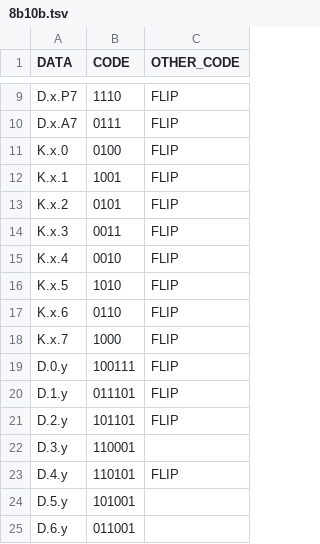
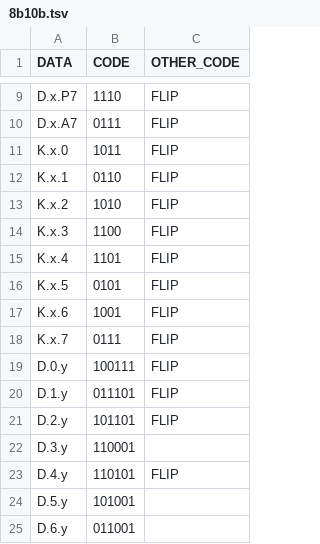
Before and after one commit to elimbaum/backscatter-capstone, a TSV file: processing/8b10b/8b10b.tsv, drawn as a sheet; only a part is shown, gaps mark what is left out.

```diff
--- a/processing/8b10b/8b10b.tsv
+++ b/processing/8b10b/8b10b.tsv
@@ -10,10 +10,10 @@ D.x.P7	1110	FLIP
 D.x.A7	0111	FLIP
-K.x.0	0100	FLIP
-K.x.1	1001	FLIP
-K.x.2	0101	FLIP
-K.x.3	0011	FLIP
-K.x.4	0010	FLIP
-K.x.5	1010	FLIP
-K.x.6	0110	FLIP
-K.x.7	1000	FLIP
+K.x.0	1011	FLIP
+K.x.1	0110	FLIP
+K.x.2	1010	FLIP
+K.x.3	1100	FLIP
+K.x.4	1101	FLIP
+K.x.5	0101	FLIP
+K.x.6	1001	FLIP
+K.x.7	0111	FLIP
 D.0.y	100111	FLIP
```
Also changed, not shown: 1 other file.
